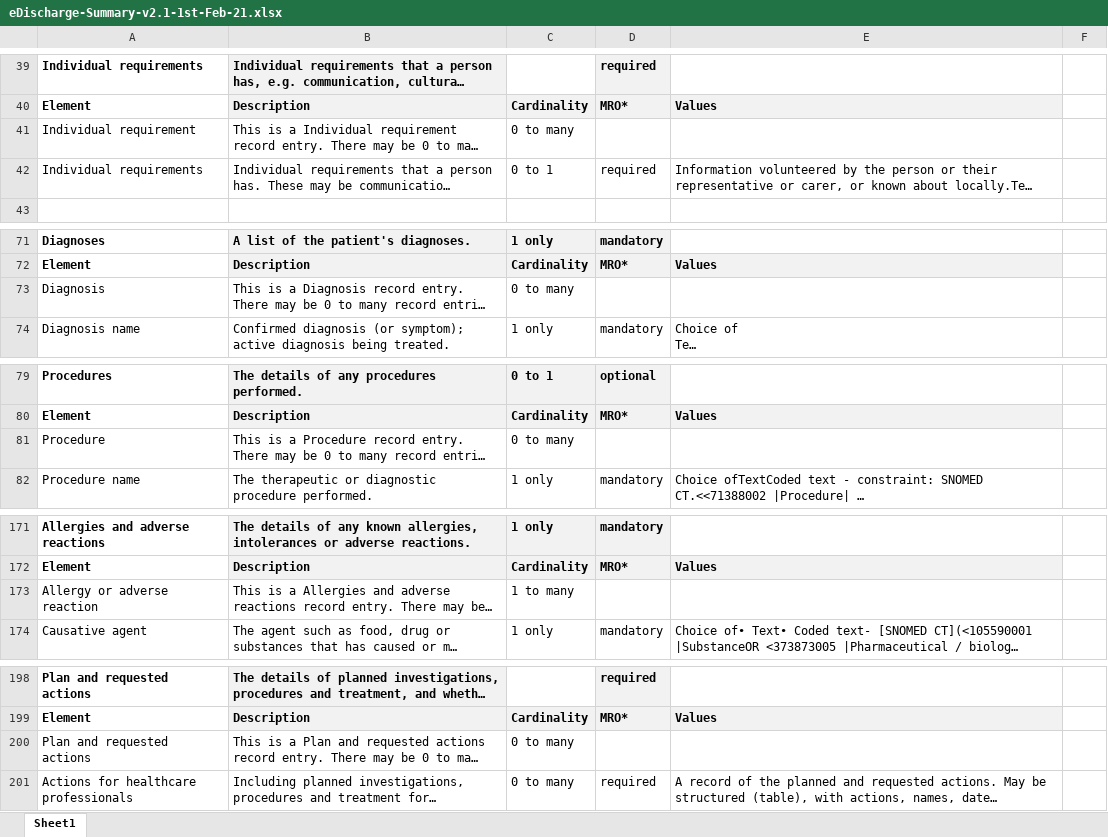
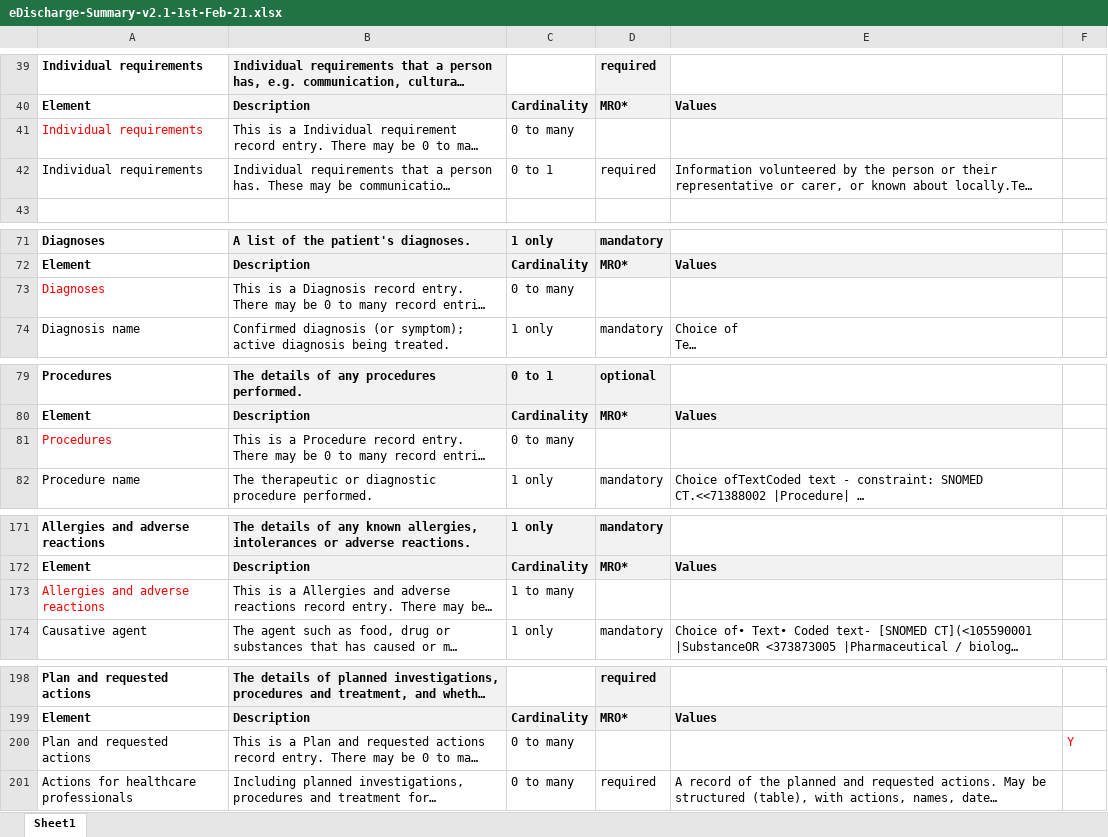
Before and after one commit to simonEllershaw/llm-discharge-summaries, an Excel workbook: guidelines/eDischarge-Summary-v2.1-1st-Feb-21.xlsx, sheet Sheet1, drawn as a sheet; only a part is shown, gaps mark what is left out; long unchanged cells end in …; values as stored, in another font and other column widths than the file's, no borders; the diff names each change by its address in the sheet, - before the commit and + after, or states it on an @@ line.

Commit message:
Update excel

```diff
--- a/guidelines/eDischarge-Summary-v2.1-1st-Feb-21.xlsx (sheet Sheet1)
+++ b/guidelines/eDischarge-Summary-v2.1-1st-Feb-21.xlsx (sheet Sheet1)
-A41: Individual requirement
+A41: Individual requirements
-A41 text colour: black
+A41 text colour: #FF0000
-A73: Diagnosis
+A73: Diagnoses
-A73 text colour: black
+A73 text colour: #FF0000
-A81: Procedure
+A81: Procedures
-A81 text colour: black
+A81 text colour: #FF0000
-A173: Allergy or adverse reaction
+A173: Allergies and adverse reactions
-A173 text colour: black
+A173 text colour: #FF0000
-F200: (empty)
+F200: Y
```
